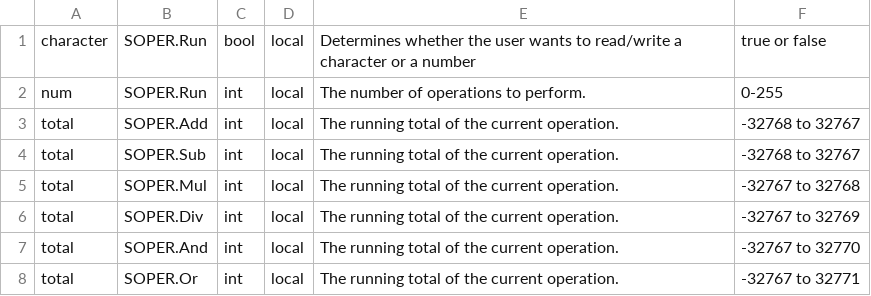
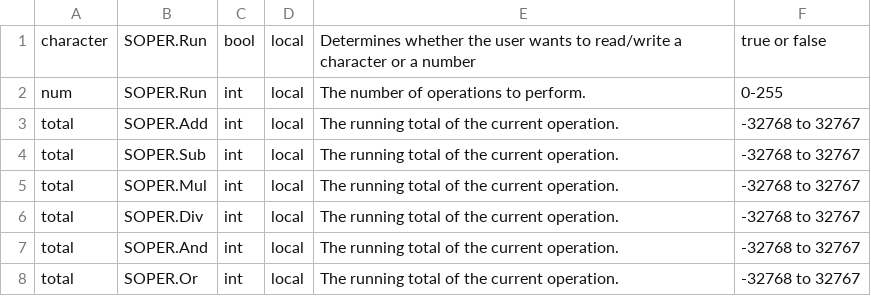
Before and after one commit to jpeddicord/cse560, a CSV file: FFA/Simulator/SOPER.csv, drawn as a sheet.

```diff
--- a/FFA/Simulator/SOPER.csv
+++ b/FFA/Simulator/SOPER.csv
@@ -4,5 +4,5 @@ total,SOPER.Add,int,local,The running total of the current operation.,-32768 to
 total,SOPER.Sub,int,local,The running total of the current operation.,-32768 to 32767
-total,SOPER.Mul,int,local,The running total of the current operation.,-32767 to 32768
-total,SOPER.Div,int,local,The running total of the current operation.,-32767 to 32769
-total,SOPER.And,int,local,The running total of the current operation.,-32767 to 32770
-total,SOPER.Or,int,local,The running total of the current operation.,-32767 to 32771
+total,SOPER.Mul,int,local,The running total of the current operation.,-32768 to 32767
+total,SOPER.Div,int,local,The running total of the current operation.,-32768 to 32767
+total,SOPER.And,int,local,The running total of the current operation.,-32768 to 32767
+total,SOPER.Or,int,local,The running total of the current operation.,-32768 to 32767
```
Also changed, not shown: FFA/Simulator/MOPER.csv.
